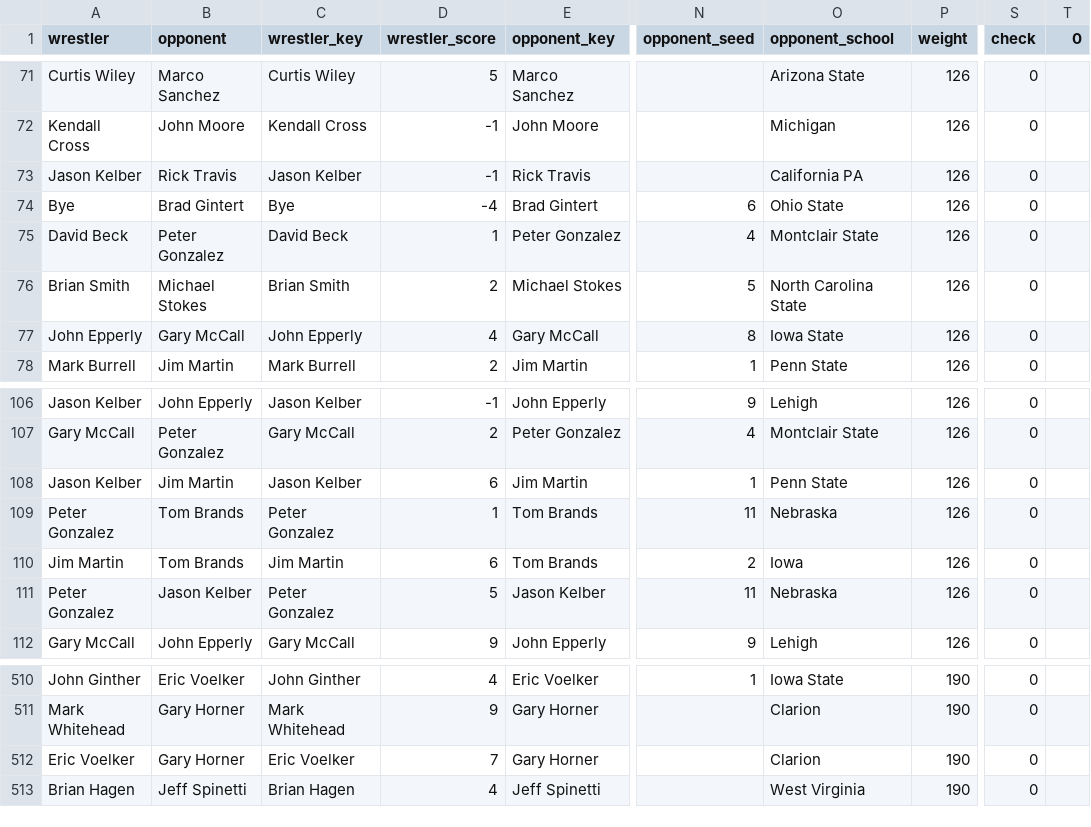
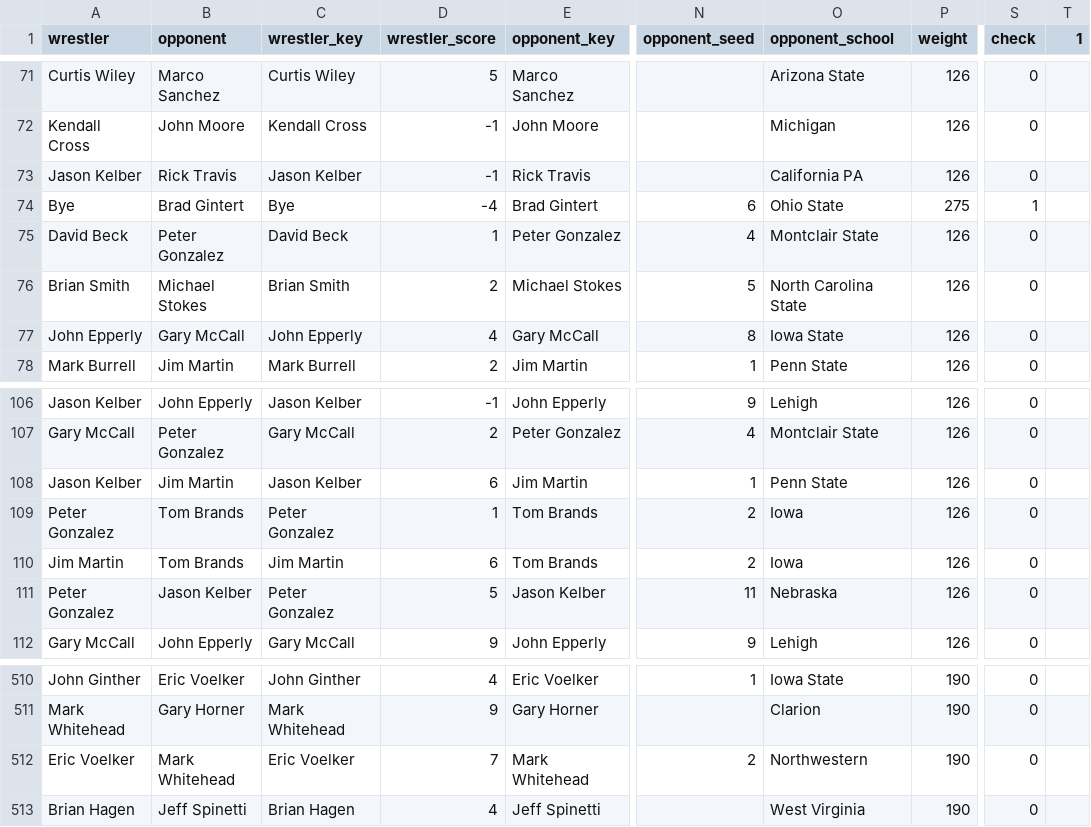
Before and after one commit to grogs84/wrestledb, a CSV file: 1989.csv, drawn as a sheet; only a part is shown, gaps mark what is left out; the diff names each change by its address in the sheet, - before the commit and + after, or states it on an @@ line.

Commit message:
Add files via upload

```diff
--- a/1989.csv
+++ b/1989.csv
-T1: 0
+T1: 1
-P74 (weight): 126
+P74 (weight): 275
-S74 (check): 0
+S74 (check): 1
-N109 (opponent_seed): 11
+N109 (opponent_seed): 2
-O109 (opponent_school): Nebraska
+O109 (opponent_school): Iowa
-B512 (opponent): Gary Horner
+B512 (opponent): Mark Whitehead
-E512 (opponent_key): Gary Horner
+E512 (opponent_key): Mark Whitehead
-N512 (opponent_seed): (empty)
+N512 (opponent_seed): 2
-O512 (opponent_school): Clarion
+O512 (opponent_school): Northwestern
```
